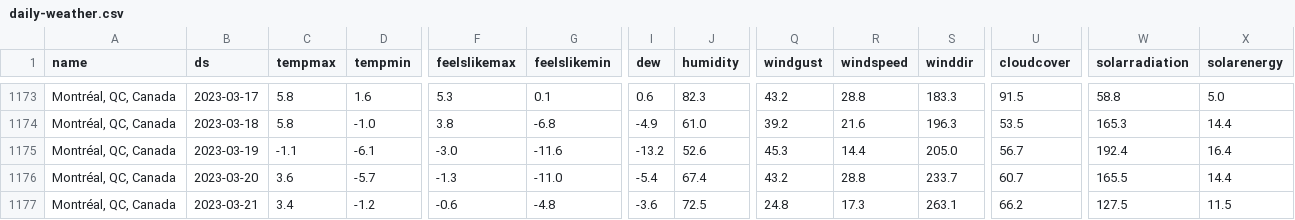
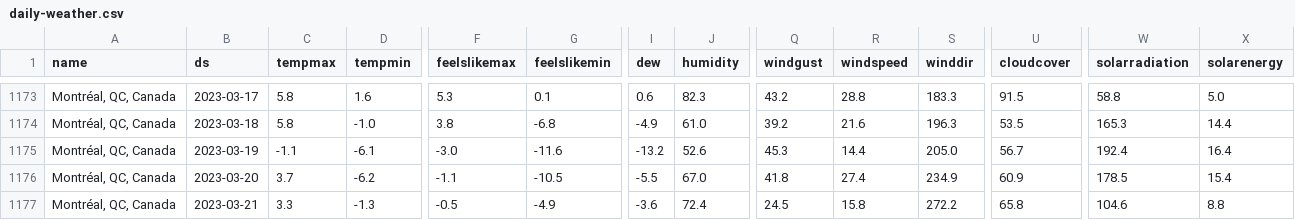
Before and after one commit to drdevinhopkins/hourly-report, a CSV file: data/daily-weather.csv, drawn as a sheet; only a part is shown, gaps mark what is left out; the diff covers the shown part only; the diff names each change by its address in the sheet, - before the commit and + after, or states it on an @@ line.

```diff
--- a/data/daily-weather.csv
+++ b/data/daily-weather.csv
-C1176 (tempmax): 3.6
+C1176 (tempmax): 3.7
-D1176 (tempmin): -5.7
+D1176 (tempmin): -6.2
-F1176 (feelslikemax): -1.3
+F1176 (feelslikemax): -1.1
-G1176 (feelslikemin): -11.0
+G1176 (feelslikemin): -10.5
-I1176 (dew): -5.4
+I1176 (dew): -5.5
-J1176 (humidity): 67.4
+J1176 (humidity): 67.0
-Q1176 (windgust): 43.2
+Q1176 (windgust): 41.8
-R1176 (windspeed): 28.8
+R1176 (windspeed): 27.4
-S1176 (winddir): 233.7
+S1176 (winddir): 234.9
-U1176 (cloudcover): 60.7
+U1176 (cloudcover): 60.9
-W1176 (solarradiation): 165.5
+W1176 (solarradiation): 178.5
-X1176 (solarenergy): 14.4
+X1176 (solarenergy): 15.4
-C1177 (tempmax): 3.4
+C1177 (tempmax): 3.3
-D1177 (tempmin): -1.2
+D1177 (tempmin): -1.3
-F1177 (feelslikemax): -0.6
+F1177 (feelslikemax): -0.5
-G1177 (feelslikemin): -4.8
+G1177 (feelslikemin): -4.9
-J1177 (humidity): 72.5
+J1177 (humidity): 72.4
-Q1177 (windgust): 24.8
+Q1177 (windgust): 24.5
-R1177 (windspeed): 17.3
+R1177 (windspeed): 15.8
-S1177 (winddir): 263.1
+S1177 (winddir): 272.2
-U1177 (cloudcover): 66.2
+U1177 (cloudcover): 65.8
-W1177 (solarradiation): 127.5
+W1177 (solarradiation): 104.6
-X1177 (solarenergy): 11.5
+X1177 (solarenergy): 8.8
```
Also changed, not shown: 78 edited cells elsewhere in this file, data/current.csv, data/recent.csv, 2 other files.
